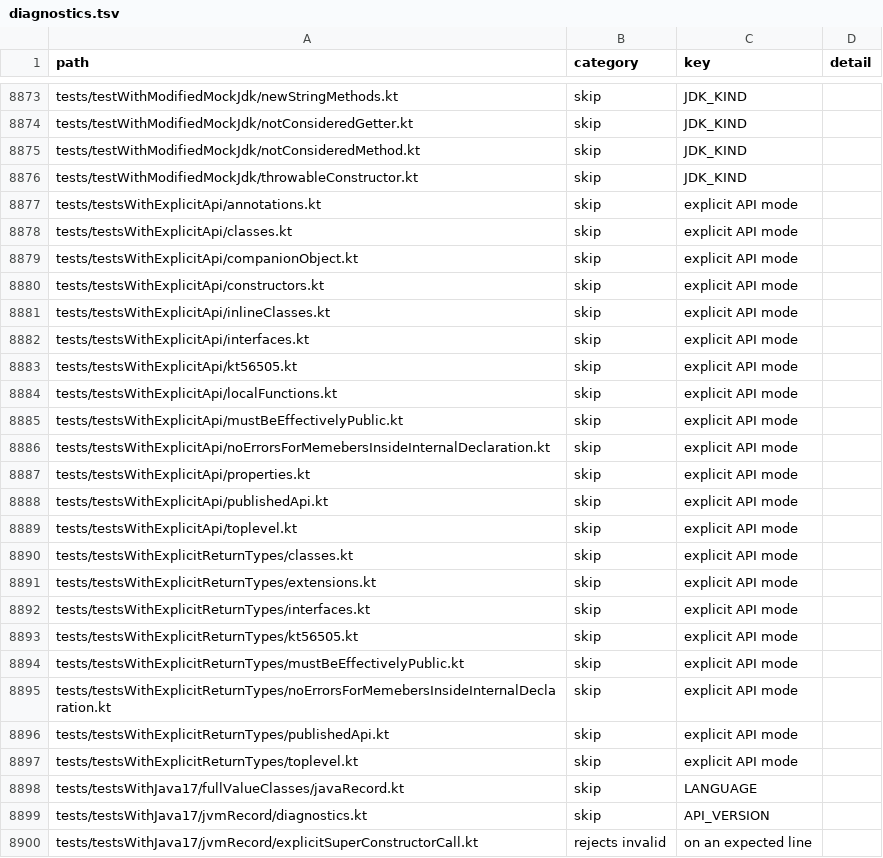
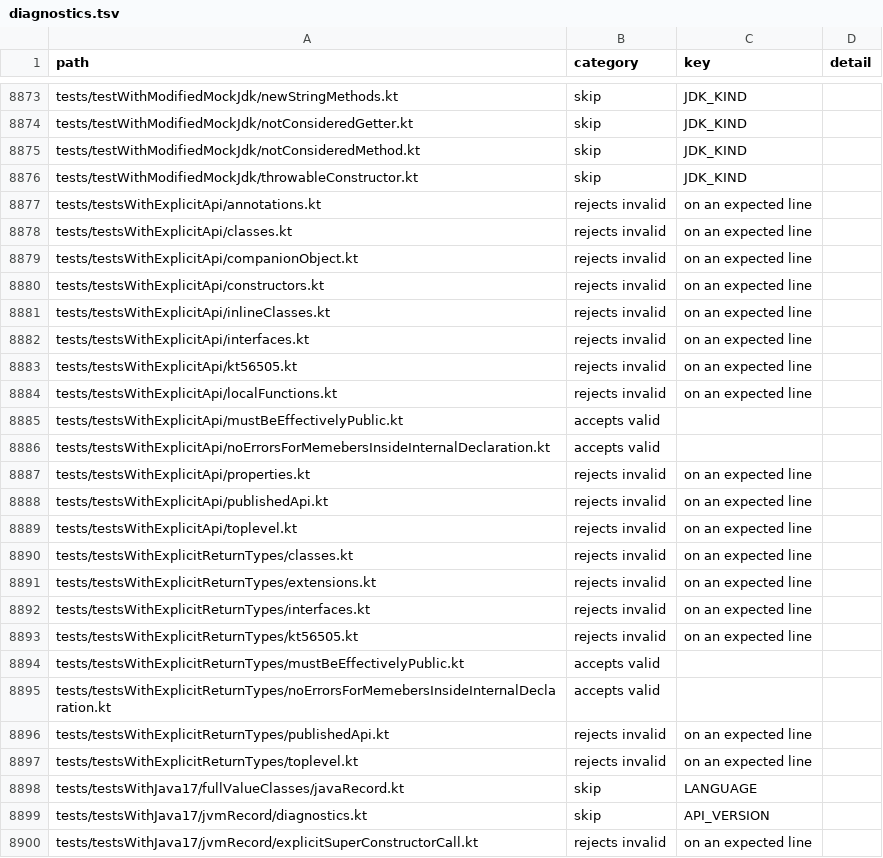
Before and after one commit to barteo/kotlin-compiler-go, a TSV file: bench/results/diagnostics.tsv, drawn as a sheet; only a part is shown, gaps mark what is left out.

```diff
--- a/bench/results/diagnostics.tsv
+++ b/bench/results/diagnostics.tsv
@@ -8876,23 +8876,23 @@ tests/testWithModifiedMockJdk/notConsideredMethod.kt	skip	JDK_KIND
 tests/testWithModifiedMockJdk/throwableConstructor.kt	skip	JDK_KIND	
-tests/testsWithExplicitApi/annotations.kt	skip	explicit API mode	
-tests/testsWithExplicitApi/classes.kt	skip	explicit API mode	
-tests/testsWithExplicitApi/companionObject.kt	skip	explicit API mode	
-tests/testsWithExplicitApi/constructors.kt	skip	explicit API mode	
-tests/testsWithExplicitApi/inlineClasses.kt	skip	explicit API mode	
-tests/testsWithExplicitApi/interfaces.kt	skip	explicit API mode	
-tests/testsWithExplicitApi/kt56505.kt	skip	explicit API mode	
-tests/testsWithExplicitApi/localFunctions.kt	skip	explicit API mode	
-tests/testsWithExplicitApi/mustBeEffectivelyPublic.kt	skip	explicit API mode	
-tests/testsWithExplicitApi/noErrorsForMemebersInsideInternalDeclaration.kt	skip	explicit API mode	
-tests/testsWithExplicitApi/properties.kt	skip	explicit API mode	
-tests/testsWithExplicitApi/publishedApi.kt	skip	explicit API mode	
-tests/testsWithExplicitApi/toplevel.kt	skip	explicit API mode	
-tests/testsWithExplicitReturnTypes/classes.kt	skip	explicit API mode	
-tests/testsWithExplicitReturnTypes/extensions.kt	skip	explicit API mode	
-tests/testsWithExplicitReturnTypes/interfaces.kt	skip	explicit API mode	
-tests/testsWithExplicitReturnTypes/kt56505.kt	skip	explicit API mode	
-tests/testsWithExplicitReturnTypes/mustBeEffectivelyPublic.kt	skip	explicit API mode	
-tests/testsWithExplicitReturnTypes/noErrorsForMemebersInsideInternalDeclaration.kt	skip	explicit API mode	
-tests/testsWithExplicitReturnTypes/publishedApi.kt	skip	explicit API mode	
-tests/testsWithExplicitReturnTypes/toplevel.kt	skip	explicit API mode	
+tests/testsWithExplicitApi/annotations.kt	rejects invalid	on an expected line	
+tests/testsWithExplicitApi/classes.kt	rejects invalid	on an expected line	
+tests/testsWithExplicitApi/companionObject.kt	rejects invalid	on an expected line	
+tests/testsWithExplicitApi/constructors.kt	rejects invalid	on an expected line	
+tests/testsWithExplicitApi/inlineClasses.kt	rejects invalid	on an expected line	
+tests/testsWithExplicitApi/interfaces.kt	rejects invalid	on an expected line	
+tests/testsWithExplicitApi/kt56505.kt	rejects invalid	on an expected line	
+tests/testsWithExplicitApi/localFunctions.kt	rejects invalid	on an expected line	
+tests/testsWithExplicitApi/mustBeEffectivelyPublic.kt	accepts valid		
+tests/testsWithExplicitApi/noErrorsForMemebersInsideInternalDeclaration.kt	accepts valid		
+tests/testsWithExplicitApi/properties.kt	rejects invalid	on an expected line	
+tests/testsWithExplicitApi/publishedApi.kt	rejects invalid	on an expected line	
+tests/testsWithExplicitApi/toplevel.kt	rejects invalid	on an expected line	
+tests/testsWithExplicitReturnTypes/classes.kt	rejects invalid	on an expected line	
+tests/testsWithExplicitReturnTypes/extensions.kt	rejects invalid	on an expected line	
+tests/testsWithExplicitReturnTypes/interfaces.kt	rejects invalid	on an expected line	
+tests/testsWithExplicitReturnTypes/kt56505.kt	rejects invalid	on an expected line	
+tests/testsWithExplicitReturnTypes/mustBeEffectivelyPublic.kt	accepts valid		
+tests/testsWithExplicitReturnTypes/noErrorsForMemebersInsideInternalDeclaration.kt	accepts valid		
+tests/testsWithExplicitReturnTypes/publishedApi.kt	rejects invalid	on an expected line	
+tests/testsWithExplicitReturnTypes/toplevel.kt	rejects invalid	on an expected line	
 tests/testsWithJava17/fullValueClasses/javaRecord.kt	skip	LANGUAGE	
```
Also changed, not shown: bench/results/diagnostics-missed.tsv, 14 other files.
